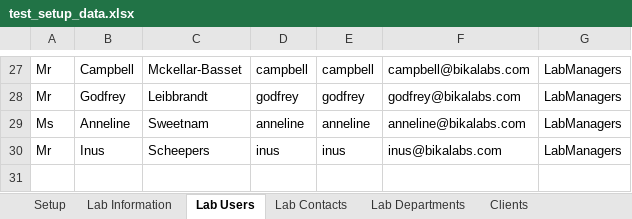
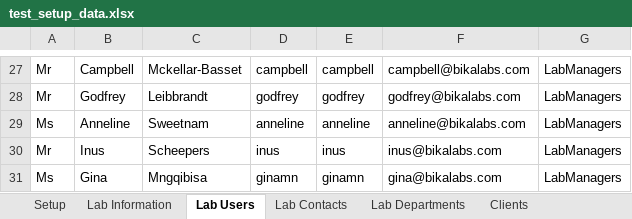
Before and after one commit to senaite/senaite.core, an Excel workbook: bika/lims/test_setup_data.xlsx, sheet Lab Users, drawn as a sheet; only a part is shown, gaps mark what is left out; values as stored, in another font and other column widths than the file's, no borders; the diff names each change by its address in the sheet, - before the commit and + after, or states it on an @@ line.

```diff
--- a/bika/lims/test_setup_data.xlsx (sheet Lab Users)
+++ b/bika/lims/test_setup_data.xlsx (sheet Lab Users)
+row 31: Ms | Gina | Mngqibisa | ginamn | ginamn | gina@bikalabs.com | LabManagers
```
